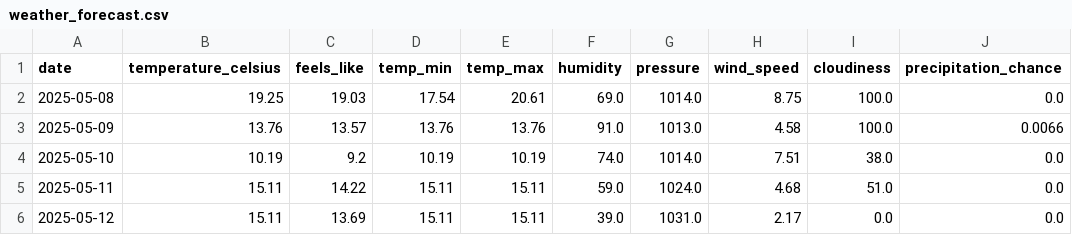
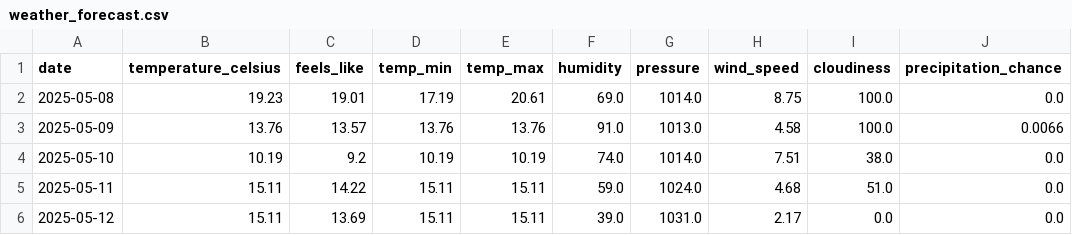
Before and after one commit to samantha0820/weather-event-etl, a CSV file: output/weather_forecast.csv, drawn as a sheet; only a part is shown; the diff names each change by its address in the sheet, - before the commit and + after, or states it on an @@ line.

Commit message:
Auto-upload: output/weather_forecast.csv

```diff
--- a/output/weather_forecast.csv
+++ b/output/weather_forecast.csv
-B2 (temperature_celsius): 19.25
+B2 (temperature_celsius): 19.23
-C2 (feels_like): 19.03
+C2 (feels_like): 19.01
-D2 (temp_min): 17.54
+D2 (temp_min): 17.19
```
